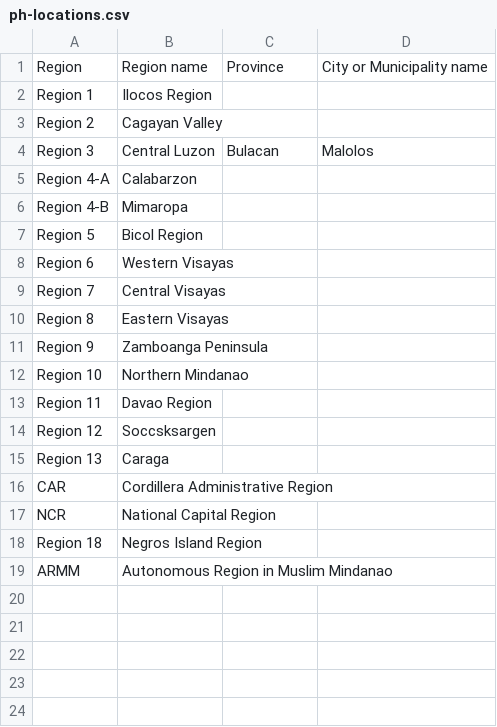
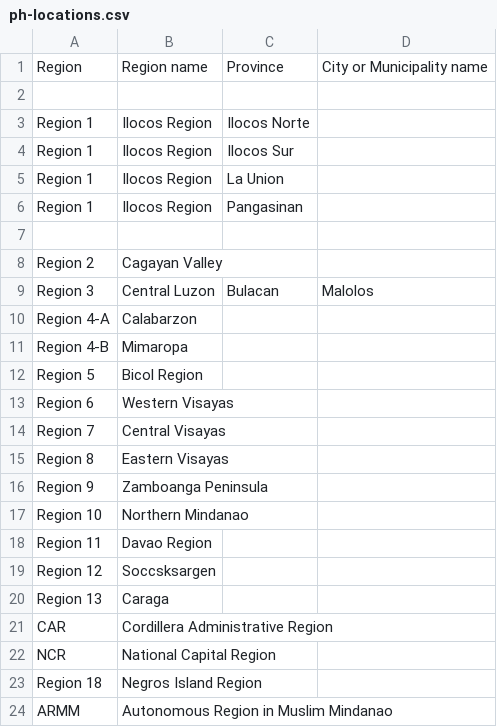
Before and after one commit to reginpv/ph-locations, a CSV file: ph-locations.csv, drawn as a sheet.

Commit message:
'updates'

```diff
--- a/ph-locations.csv
+++ b/ph-locations.csv
@@ -1,3 +1,8 @@
 "Region", "Region name", "Province", "City or Municipality name"
-"Region 1", "Ilocos Region", "", ""
+
+"Region 1", "Ilocos Region", "Ilocos Norte", ""
+"Region 1", "Ilocos Region", "Ilocos Sur", ""
+"Region 1", "Ilocos Region", "La Union", ""
+"Region 1", "Ilocos Region", "Pangasinan", ""
+
 "Region 2", "Cagayan Valley", "", ""
```
